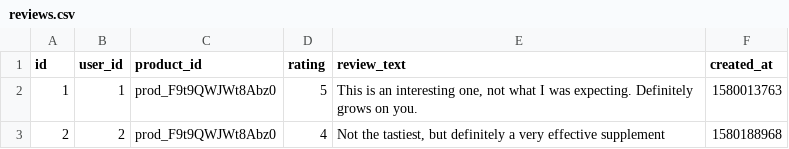
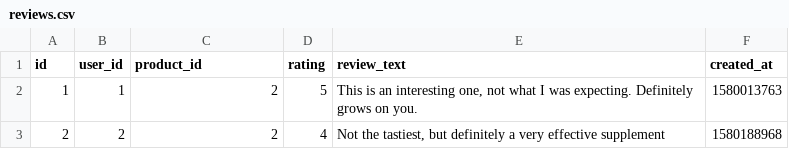
Before and after one commit to gamesguru/ntdb-old, a CSV file: data/csv/nt/reviews.csv, drawn as a sheet.

```diff
--- a/data/csv/nt/reviews.csv
+++ b/data/csv/nt/reviews.csv
@@ -1,3 +1,3 @@
 id,user_id,product_id,rating,review_text,created_at
-1,1,prod_F9t9QWJWt8Abz0,5,"This is an interesting one, not what I was expecting.  Definitely grows on you.",1580013763
-2,2,prod_F9t9QWJWt8Abz0,4,"Not the tastiest, but definitely a very effective supplement",1580188968
+1,1,2,5,"This is an interesting one, not what I was expecting.  Definitely grows on you.",1580013763
+2,2,2,4,"Not the tastiest, but definitely a very effective supplement",1580188968
```
Also changed, not shown: data/csv/nt/products.csv, 6 other files.
